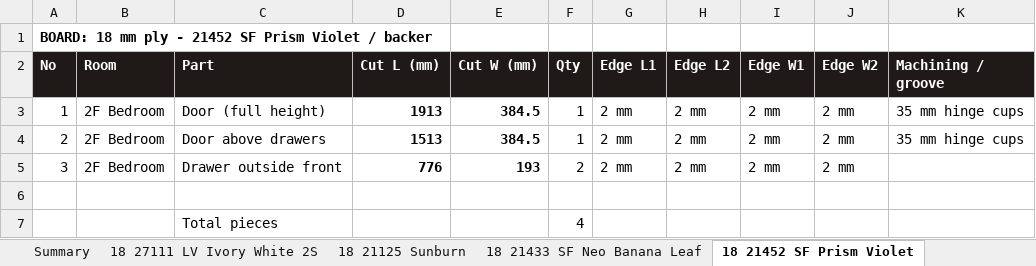
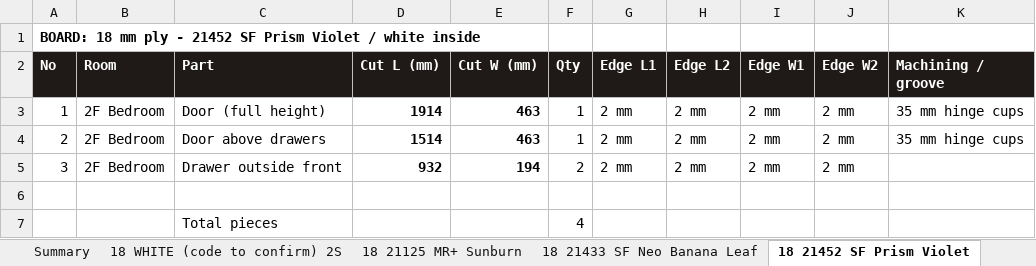
Before and after one commit to Jdingara/BAVA_astra-manoker, an Excel workbook: 2-Designs/Owner Drawings/Mr. Manoker - FACTORY Cut List.xlsx, sheet 18 21452 SF Prism Violet, drawn as a sheet; values as stored, in another font and other column widths than the file's, no borders; the diff names each change by its address in the sheet, - before the commit and + after, or states it on an @@ line.

```diff
--- a/2-Designs/Owner Drawings/Mr. Manoker - FACTORY Cut List.xlsx (sheet 18 21452 SF Prism Violet)
+++ b/2-Designs/Owner Drawings/Mr. Manoker - FACTORY Cut List.xlsx (sheet 18 21452 SF Prism Violet)
-sheet tab: 18 21125 Sunburn
+sheet tab: 18 WHITE (code to confirm) 2S
-sheet tab: 18 27111 LV Ivory White 2S
+sheet tab: 18 21125 MR+ Sunburn
-A1 (No): …Violet / backer
+A1 (No): …Violet / white inside
-D3 (Cut L (mm)): 1913
+D3 (Cut L (mm)): 1914
-E3:E4 (Cut W (mm)): 384.5
+E3:E4 (Cut W (mm)): 463
-D4 (Cut L (mm)): 1513
+D4 (Cut L (mm)): 1514
-D5 (Cut L (mm)): 776
+D5 (Cut L (mm)): 932
-E5 (Cut W (mm)): 193
+E5 (Cut W (mm)): 194
```
Also changed, not shown: sheet 18 WHITE (code to confirm) 2S, sheet 18 DC687 Foliage Blue, sheet Summary, sheet 18 21462 SF Lavendura, sheet 18 27292 LV Mink, sheet 18 21433 SF Neo Banana Leaf, 3 more sheets, other sheet tabs, 2-Designs/Owner Drawings/Mr. Manoker - Laminate List from Cut List.xlsx, 2-Designs/Owner Drawings/Mr. Manoker - Wardrobe Cut List FINAL.xlsx, 51 other files.
